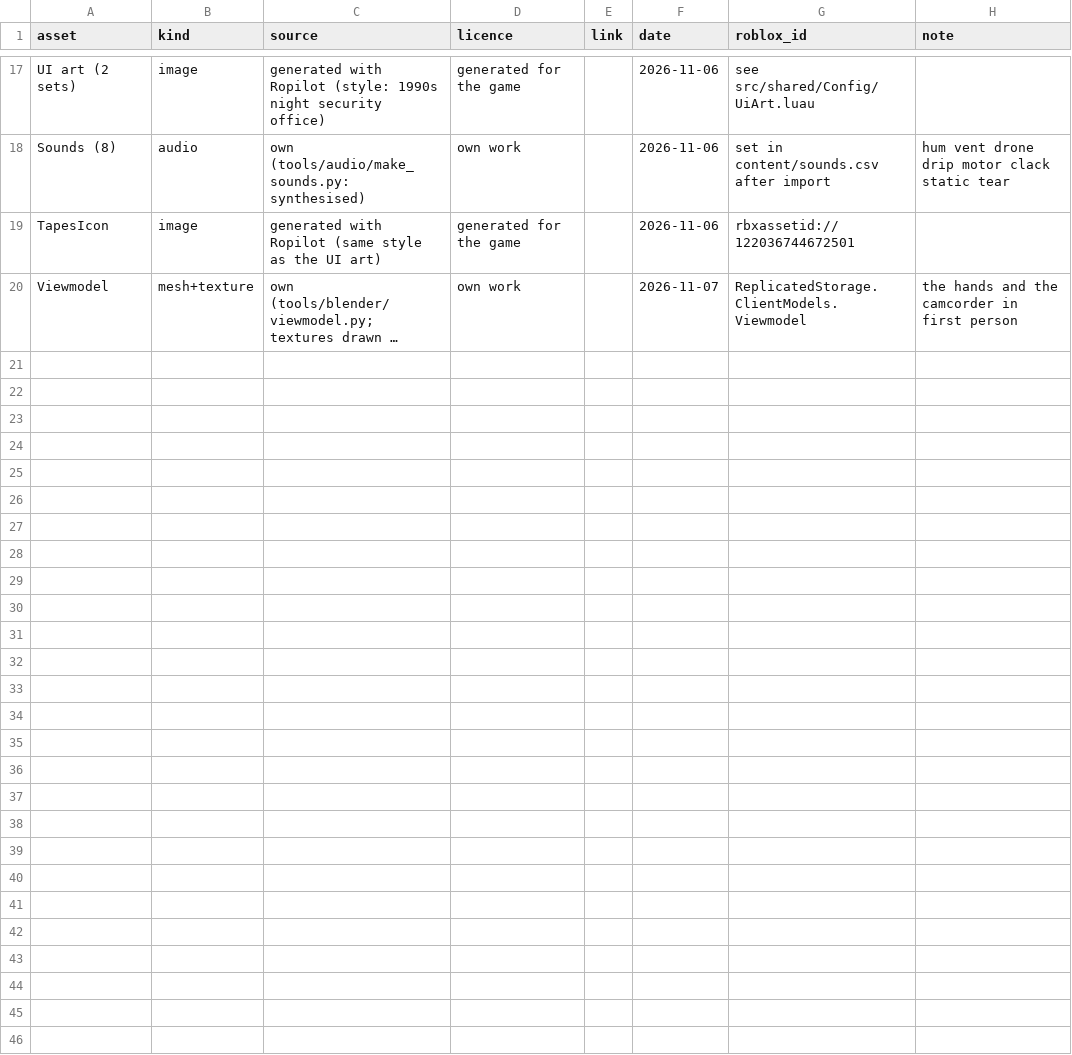
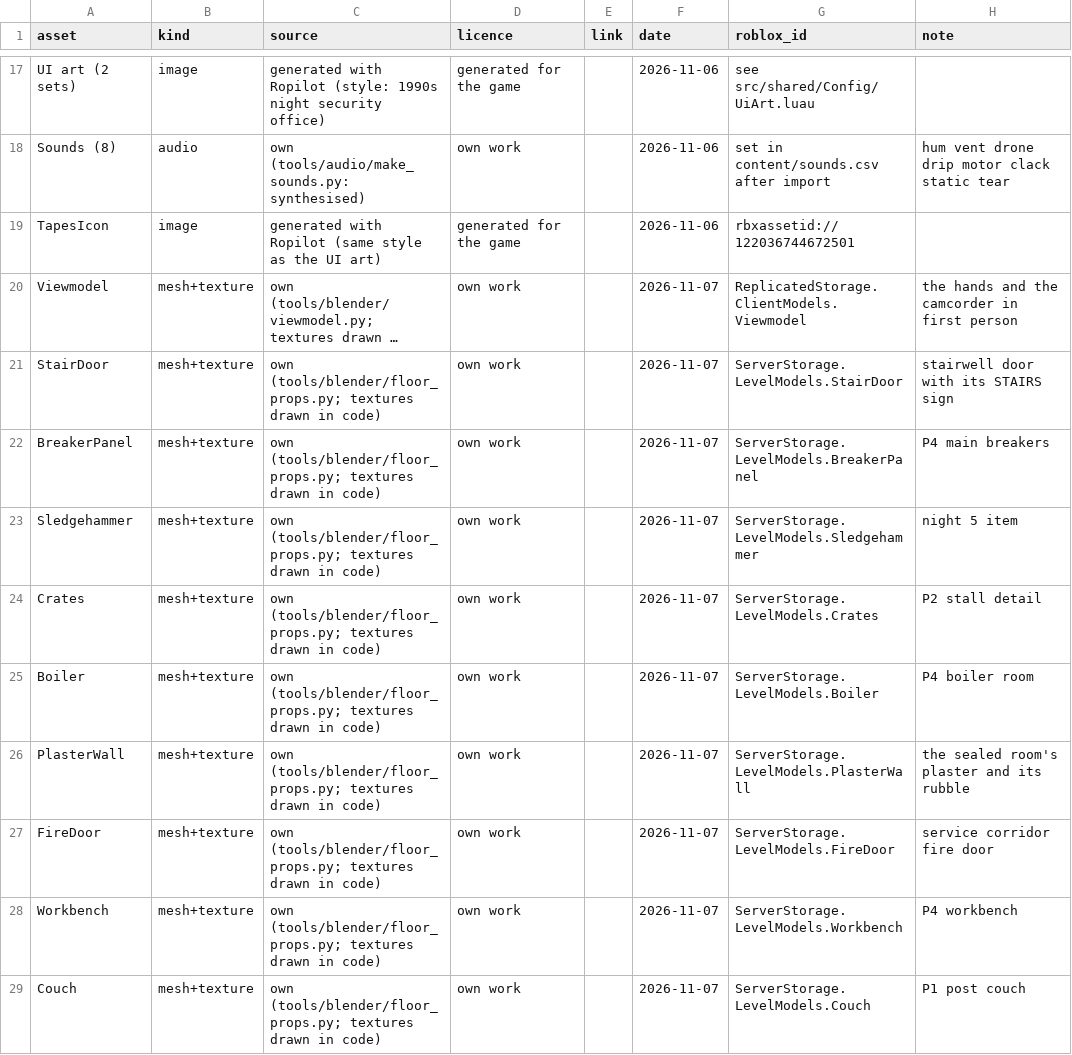
Before and after one commit to AMoncade/blind-spot, a CSV file: assets/SOURCES.csv, drawn as a sheet; only a part is shown, gaps mark what is left out; long unchanged cells end in …; the diff names each change by its address in the sheet, - before the commit and + after, or states it on an @@ line.

```diff
--- a/assets/SOURCES.csv
+++ b/assets/SOURCES.csv
+row 21: StairDoor | mesh+texture | own (tools/blender/floor_props.py; textures drawn in code) | own work |  | 2026-11-07 | ServerStorage.LevelModels.StairDoor | stairwell door with its STAIRS sign
+row 22: BreakerPanel | mesh+texture | own (tools/blender/floor_props.py; textures drawn in code) | own work |  | 2026-11-07 | ServerStorage.LevelModels.BreakerPanel | P4 main breakers
+row 23: Sledgehammer | mesh+texture | own (tools/blender/floor_props.py; textures drawn in code) | own work |  | 2026-11-07 | ServerStorage.LevelModels.Sledgehammer | night 5 item
+row 24: Crates | mesh+texture | own (tools/blender/floor_props.py; textures drawn in code) | own work |  | 2026-11-07 | ServerStorage.LevelModels.Crates | P2 stall detail
+row 25: Boiler | mesh+texture | own (tools/blender/floor_props.py; textures drawn in code) | own work |  | 2026-11-07 | ServerStorage.LevelModels.Boiler | P4 boiler room
+row 26: PlasterWall | mesh+texture | own (tools/blender/floor_props.py; textures drawn in code) | own work |  | 2026-11-07 | ServerStorage.LevelModels.PlasterWall | the sealed room's plaster and its rubble
+row 27: FireDoor | mesh+texture | own (tools/blender/floor_props.py; textures drawn in code) | own work |  | 2026-11-07 | ServerStorage.LevelModels.FireDoor | service corridor fire door
+row 28: Workbench | mesh+texture | own (tools/blender/floor_props.py; textures drawn in code) | own work |  | 2026-11-07 | ServerStorage.LevelModels.Workbench | P4 workbench
+row 29: Couch | mesh+texture | own (tools/blender/floor_props.py; textures drawn in code) | own work |  | 2026-11-07 | ServerStorage.LevelModels.Couch | P1 post couch
```
Also changed, not shown: content/constants.csv, content/map_p3.csv, 55 other files.
